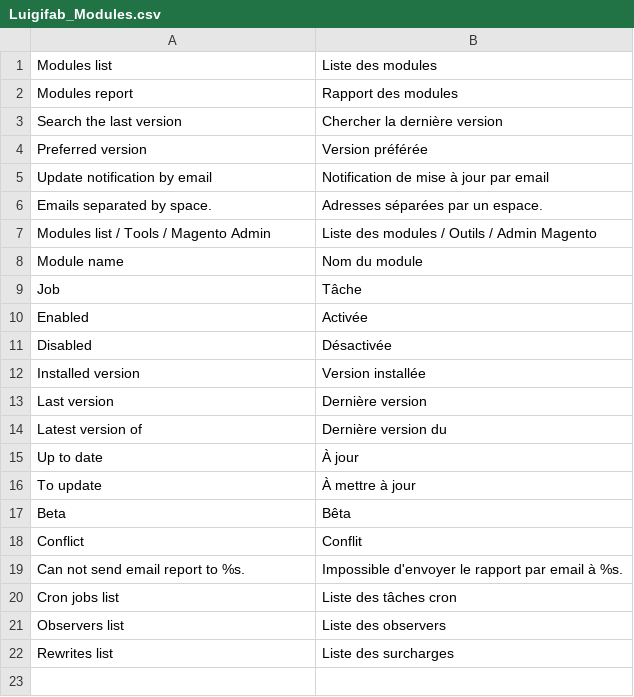
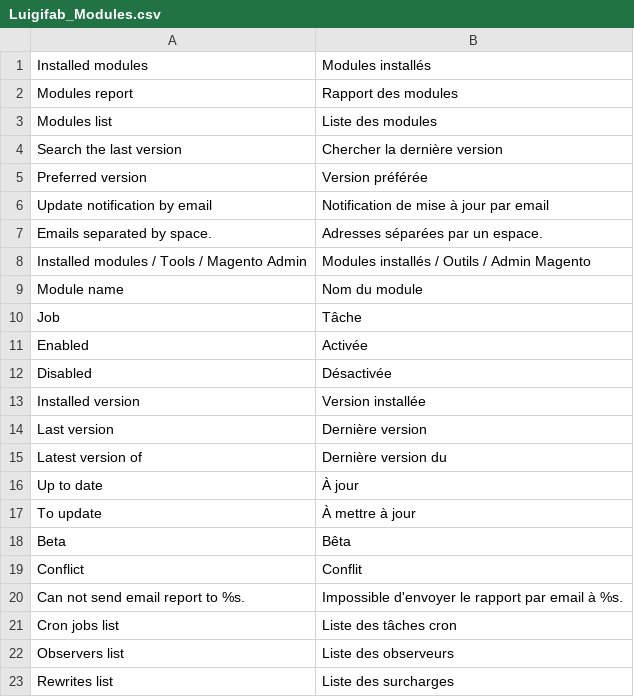
Before and after one commit to luigifab/openmage-modules, a CSV file: app/locale/fr_CA/Luigifab_Modules.csv, drawn as a sheet.

```diff
--- a/app/locale/fr_CA/Luigifab_Modules.csv
+++ b/app/locale/fr_CA/Luigifab_Modules.csv
@@ -1,3 +1,4 @@
+"Installed modules","Modules installés"
+"Modules report","Rapport des modules"
 "Modules list","Liste des modules"
-"Modules report","Rapport des modules"
 "Search the last version","Chercher la dernière version"
@@ -6,3 +7,3 @@
 "Emails separated by space.","Adresses séparées par un espace."
-"Modules list / Tools / Magento Admin","Liste des modules / Outils / Admin Magento"
+"Installed modules / Tools / Magento Admin","Modules installés / Outils / Admin Magento"
 "Module name","Nom du module"
@@ -20,3 +21,3 @@
 "Cron jobs list","Liste des tâches cron"
-"Observers list","Liste des observers"
+"Observers list","Liste des observeurs"
 "Rewrites list","Liste des surcharges"
```
Also changed, not shown: app/locale/fr_FR/Luigifab_Modules.csv, 8 other files.
